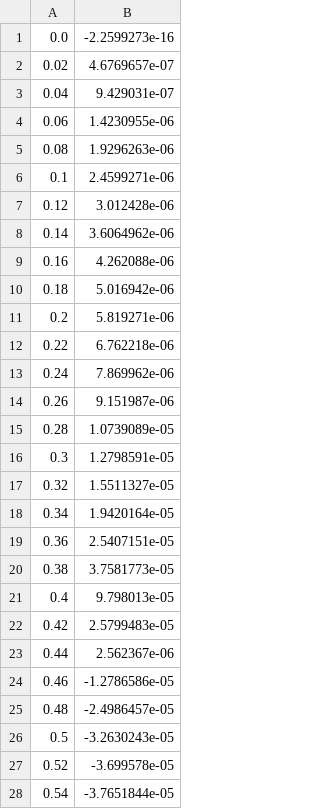
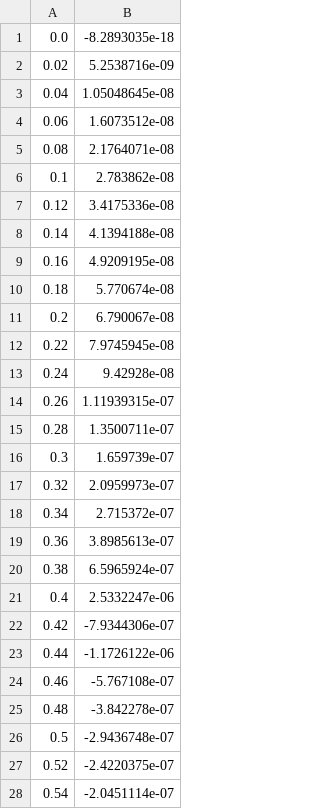
Before and after one commit to ppapac/24112024_memfn, a CSV file: op, real, T=4K, eta=0.001eV.csv, drawn as a sheet; only a part is shown; the diff covers the shown part only.

```diff
--- a/op, real, T=4K, eta=0.001eV.csv
+++ b/op, real, T=4K, eta=0.001eV.csv
@@ -1,28 +1,28 @@
-0.0,-2.2599273e-16
-0.02,4.6769657e-07
-0.04,9.429031e-07
-0.06,1.4230955e-06
-0.08,1.9296263e-06
-0.1,2.4599271e-06
-0.12,3.012428e-06
-0.14,3.6064962e-06
-0.16,4.262088e-06
-0.18,5.016942e-06
-0.2,5.819271e-06
-0.22,6.762218e-06
-0.24,7.869962e-06
-0.26,9.151987e-06
-0.28,1.0739089e-05
-0.3,1.2798591e-05
-0.32,1.5511327e-05
-0.34,1.9420164e-05
-0.36,2.5407151e-05
-0.38,3.7581773e-05
-0.4,9.798013e-05
-0.42,2.5799483e-05
-0.44,2.562367e-06
-0.46,-1.2786586e-05
-0.48,-2.4986457e-05
-0.5,-3.2630243e-05
-0.52,-3.699578e-05
-0.54,-3.7651844e-05
+0.0,-8.2893035e-18
+0.02,5.2538716e-09
+0.04,1.05048645e-08
+0.06,1.6073512e-08
+0.08,2.1764071e-08
+0.1,2.783862e-08
+0.12,3.4175336e-08
+0.14,4.1394188e-08
+0.16,4.9209195e-08
+0.18,5.770674e-08
+0.2,6.790067e-08
+0.22,7.9745945e-08
+0.24,9.42928e-08
+0.26,1.11939315e-07
+0.28,1.3500711e-07
+0.3,1.659739e-07
+0.32,2.0959973e-07
+0.34,2.715372e-07
+0.36,3.8985613e-07
+0.38,6.5965924e-07
+0.4,2.5332247e-06
+0.42,-7.9344306e-07
+0.44,-1.1726122e-06
+0.46,-5.767108e-07
+0.48,-3.842278e-07
+0.5,-2.9436748e-07
+0.52,-2.4220375e-07
+0.54,-2.0451114e-07
```
Also changed, not shown: 22 edited cells elsewhere in this file, op, imag, T=4K, eta=0.001eV.csv, 2 other files.
